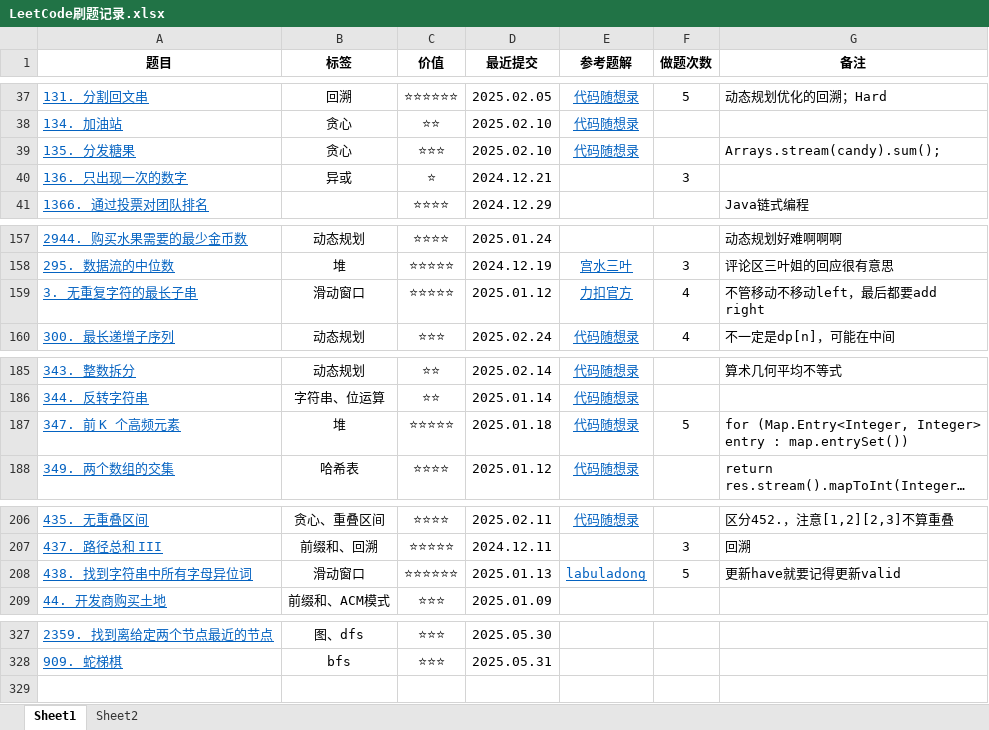
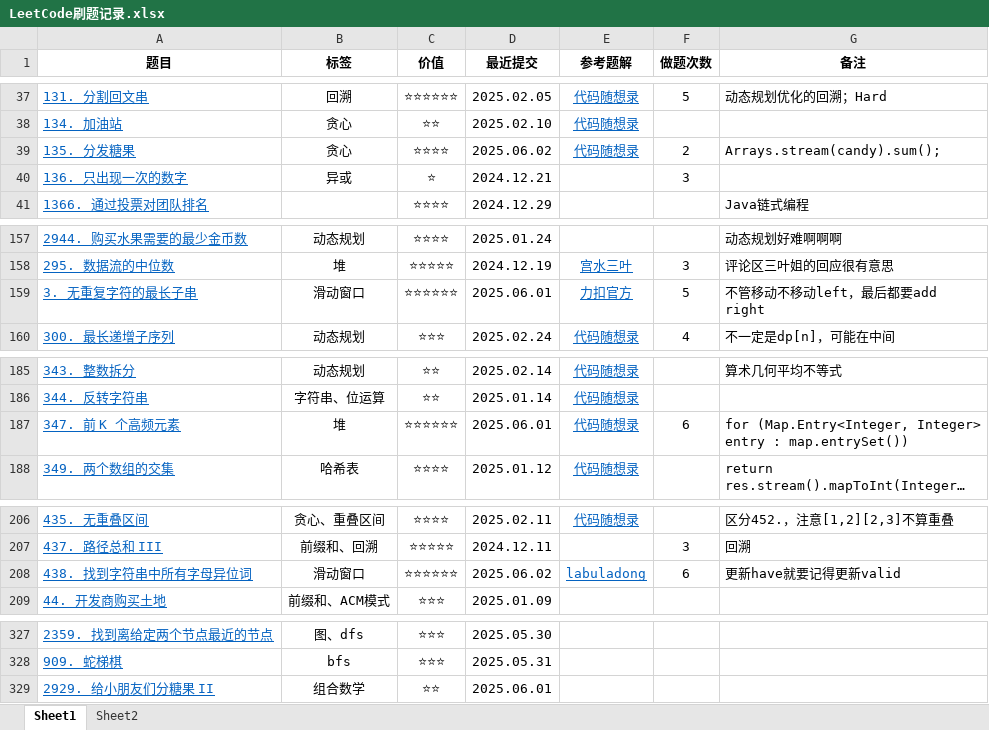
Before and after one commit to curforever/LeetCode, an Excel workbook: 刷题/LeetCode刷题记录.xlsx, sheet Sheet1, drawn as a sheet; only a part is shown, gaps mark what is left out; long unchanged cells end in …; values as stored, in another font and other column widths than the file's, no borders; conditional formats and table styles not drawn; the diff covers the shown part only; the diff names each change by its address in the sheet, - before the commit and + after, or states it on an @@ line.

```diff
--- a/刷题/LeetCode刷题记录.xlsx (sheet Sheet1)
+++ b/刷题/LeetCode刷题记录.xlsx (sheet Sheet1)
-C39 (价值): ⭐⭐⭐
+C39 (价值): ⭐⭐⭐⭐
-D39 (最近提交): 2025.02.10
+D39 (最近提交): 2025.06.02
-F39 (做题次数): (empty)
+F39 (做题次数): 2
-C159 (价值): ⭐⭐⭐⭐⭐
+C159 (价值): ⭐⭐⭐⭐⭐⭐
-D159 (最近提交): 2025.01.12
+D159 (最近提交): 2025.06.01
-F159 (做题次数): 4
+F159 (做题次数): 5
-C187 (价值): ⭐⭐⭐⭐⭐
+C187 (价值): ⭐⭐⭐⭐⭐⭐
-D187 (最近提交): 2025.01.18
+D187 (最近提交): 2025.06.01
-F187 (做题次数): 5
+F187 (做题次数): 6
-D208 (最近提交): 2025.01.13
+D208 (最近提交): 2025.06.02
-F208 (做题次数): 5
+F208 (做题次数): 6
+row 329: 2929. 给小朋友们分糖果 II | 组合数学 | ⭐⭐ | 2025.06.01
```
Also changed, not shown: 2 edited cells elsewhere in this sheet, sheet Sheet2, 2 other files.
